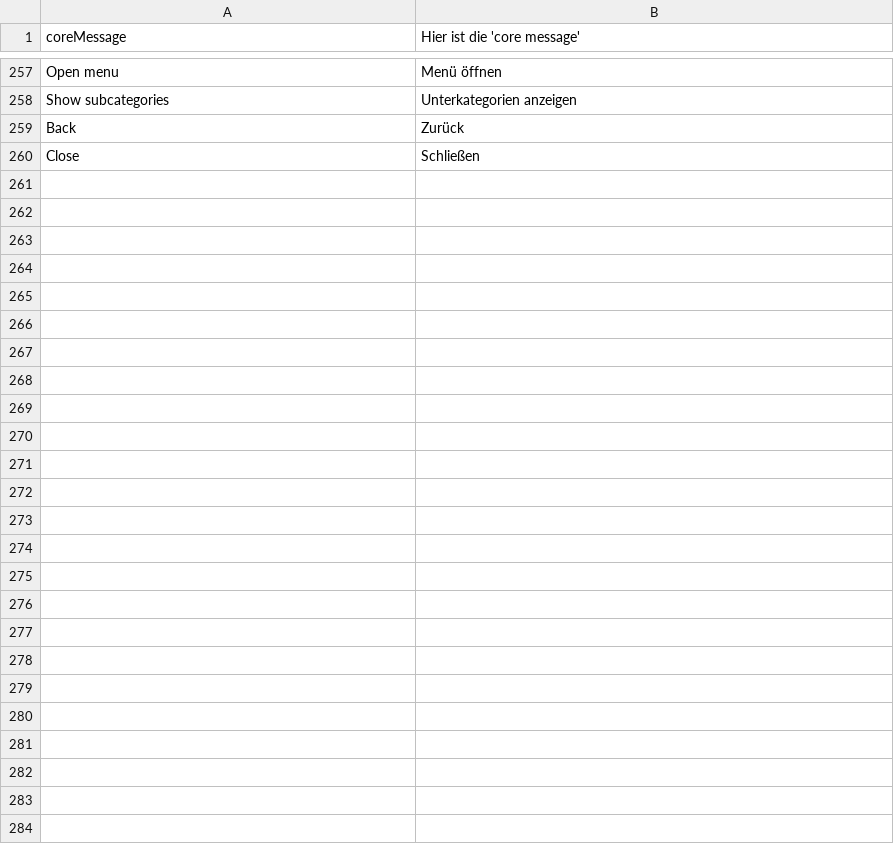
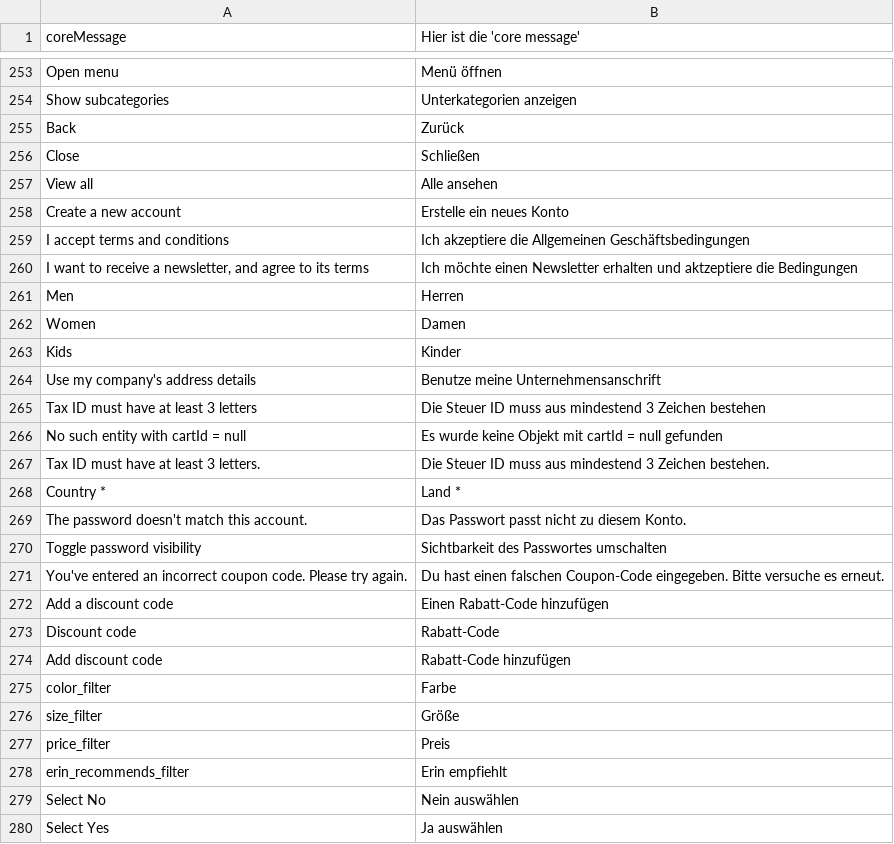
Before and after one commit to DevKing472/Vue-Frontend, a CSV file: core/resource/i18n/de-DE.csv, drawn as a sheet; only a part is shown, gaps mark what is left out; the diff covers the shown part only.

Commit message:
New translations added [GER]

```diff
--- a/core/resource/i18n/de-DE.csv
+++ b/core/resource/i18n/de-DE.csv
@@ -260 +256,25 @@
 "Close","Schließen"
+"View all","Alle ansehen"
+"Create a new account","Erstelle ein neues Konto"
+"I accept terms and conditions","Ich akzeptiere die Allgemeinen Geschäftsbedingungen"
+"I want to receive a newsletter, and agree to its terms","Ich möchte einen Newsletter erhalten und aktzeptiere die Bedingungen"
+"Men","Herren"
+"Women","Damen"
+"Kids","Kinder"
+"Use my company's address details","Benutze meine Unternehmensanschrift"
+"Tax ID must have at least 3 letters","Die Steuer ID muss aus mindestend 3 Zeichen bestehen"
+"No such entity with cartId = null","Es wurde keine Objekt mit cartId = null gefunden"
+"Tax ID must have at least 3 letters.","Die Steuer ID muss aus mindestend 3 Zeichen bestehen."
+"Country *","Land *"
+"The password doesn't match this account.","Das Passwort passt nicht zu diesem Konto."
+"Toggle password visibility","Sichtbarkeit des Passwortes umschalten"
+"You've entered an incorrect coupon code. Please try again.","Du hast einen falschen Coupon-Code eingegeben. Bitte versuche es erneut."
+"Add a discount code","Einen Rabatt-Code hinzufügen"
+"Discount code","Rabatt-Code"
+"Add discount code","Rabatt-Code hinzufügen"
+"color_filter","Farbe"
+"size_filter","Größe"
+"price_filter","Preis"
+"erin_recommends_filter","Erin empfiehlt"
+"Select No","Nein auswählen"
+"Select Yes","Ja auswählen"
```
Also changed, not shown: 1 added row, 1 removed row and 1 edited cell elsewhere in this file.
